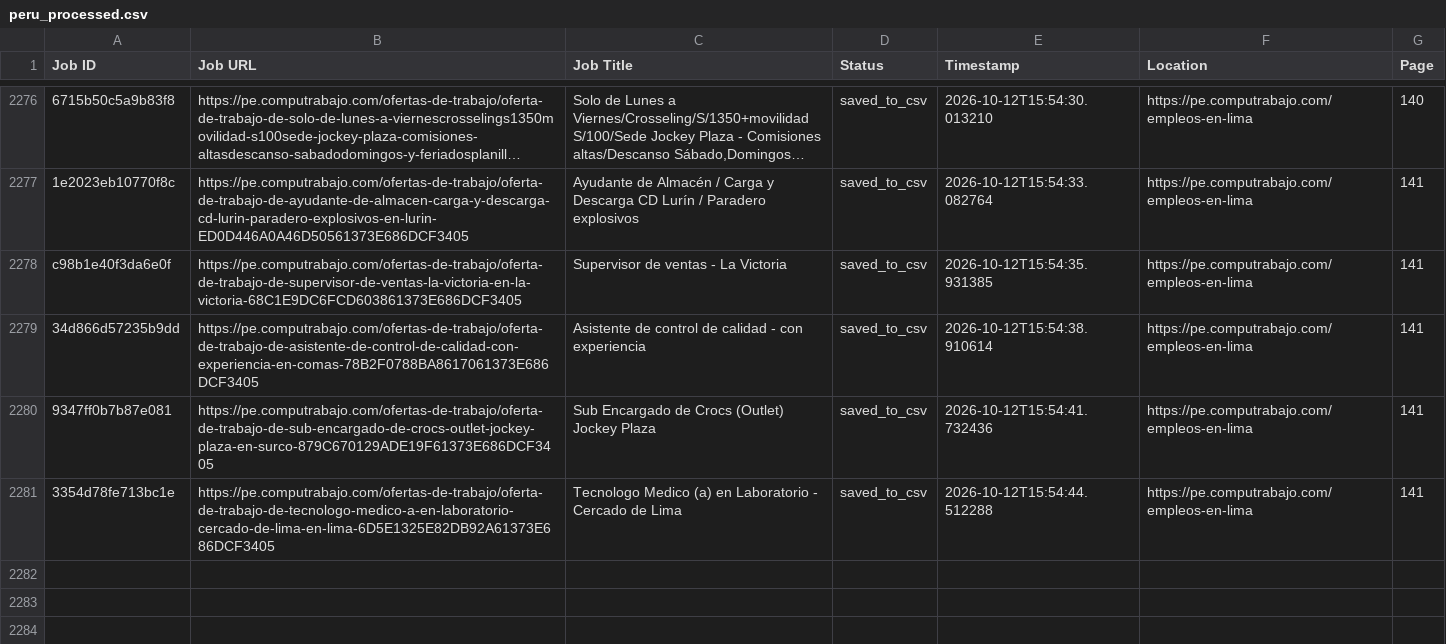
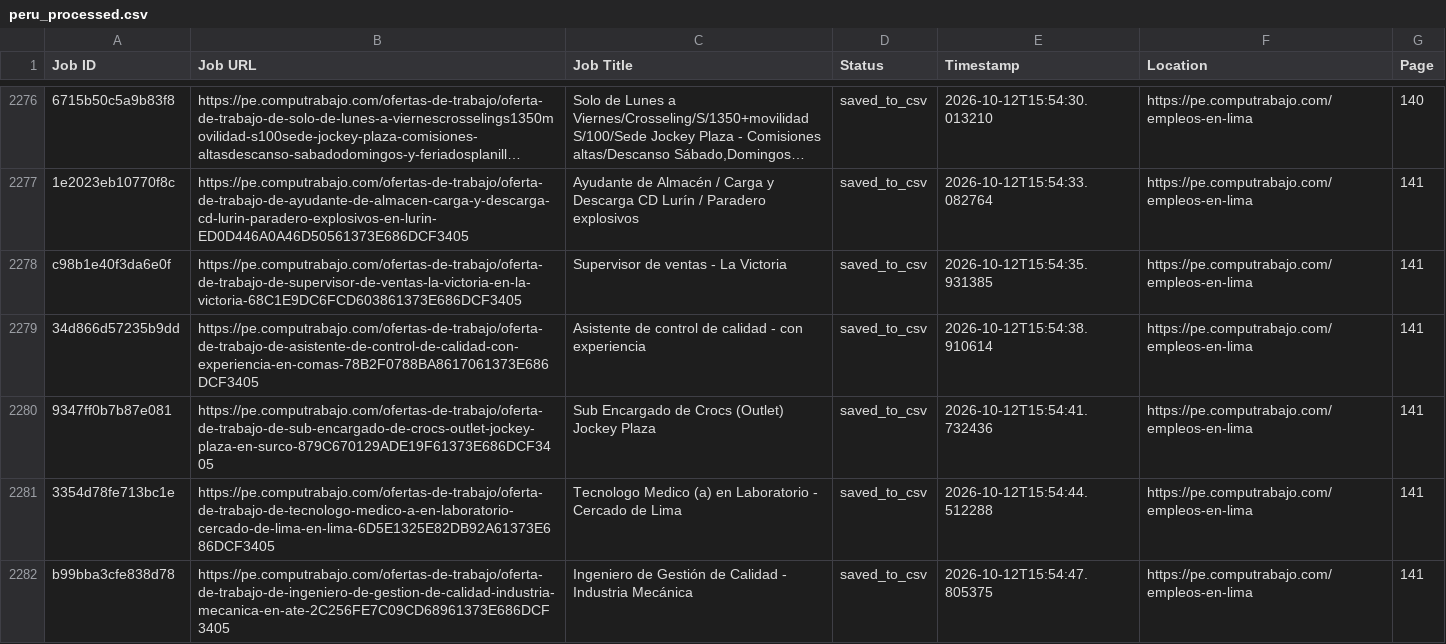
Before and after one commit to liliankason/computrabajo_peru_scraper, a CSV file: peru_processed.csv, drawn as a sheet; only a part is shown, gaps mark what is left out; long unchanged cells end in ….

```diff
--- a/peru_processed.csv
+++ b/peru_processed.csv
@@ -2281 +2281,2 @@ c98b1e40f3da6e0f,https://pe.computrabajo.com/ofertas-de-trabajo/oferta-de-trabaj
 3354d78fe713bc1e,https://pe.computrabajo.com/ofertas-de-trabajo/oferta-de-trabajo-de-tecnologo-medico-a-en-laboratorio-cercado-de-lima-en-lima-6D5E1325E82DB92A61373E686DCF3405,Tecnologo Medico (a) en Laboratorio - Cercado de Lima,saved_to_csv,2026-10-12T15:54:44.512288,https://pe.computrabajo.com/empleos-en-lima,141
+b99bba3cfe838d78,https://pe.computrabajo.com/ofertas-de-trabajo/oferta-de-trabajo-de-ingeniero-de-gestion-de-calidad-industria-mecanica-en-ate-2C256FE7C09CD68961373E686DCF3405,Ingeniero de Gestión de Calidad - Industria Mecánica,saved_to_csv,2026-10-12T15:54:47.805375,https://pe.computrabajo.com/empleos-en-lima,141
```
Also changed, not shown: 2 other files.
